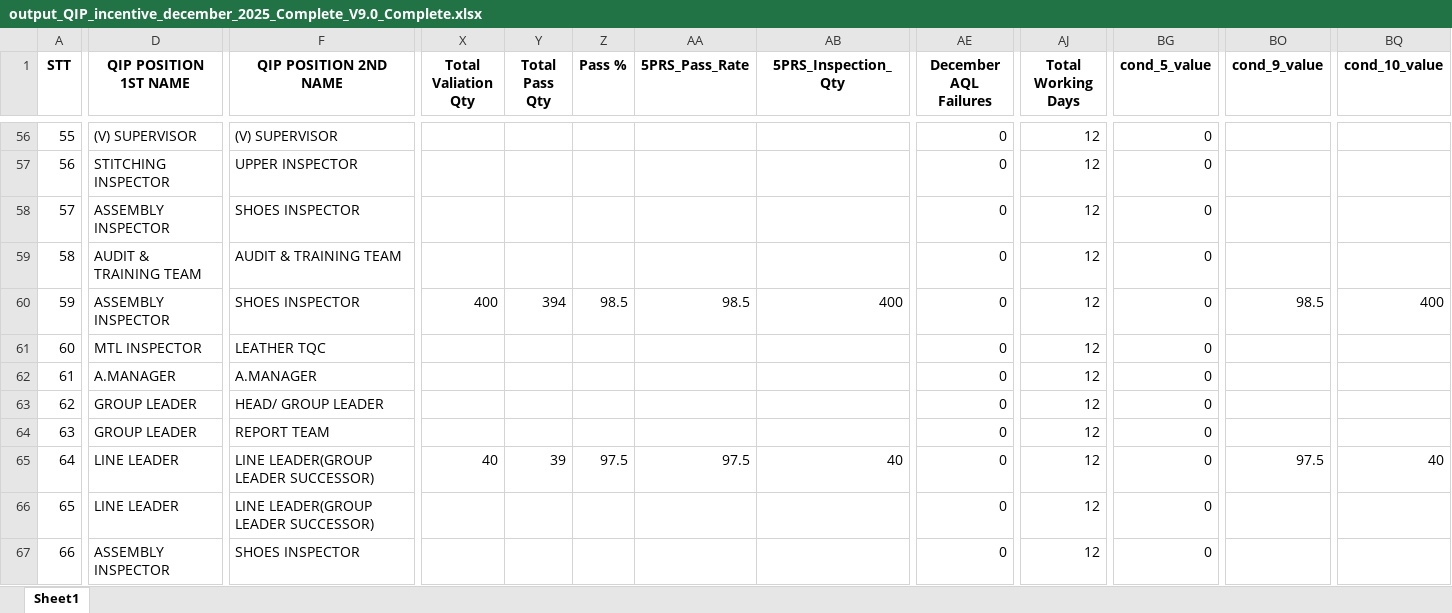
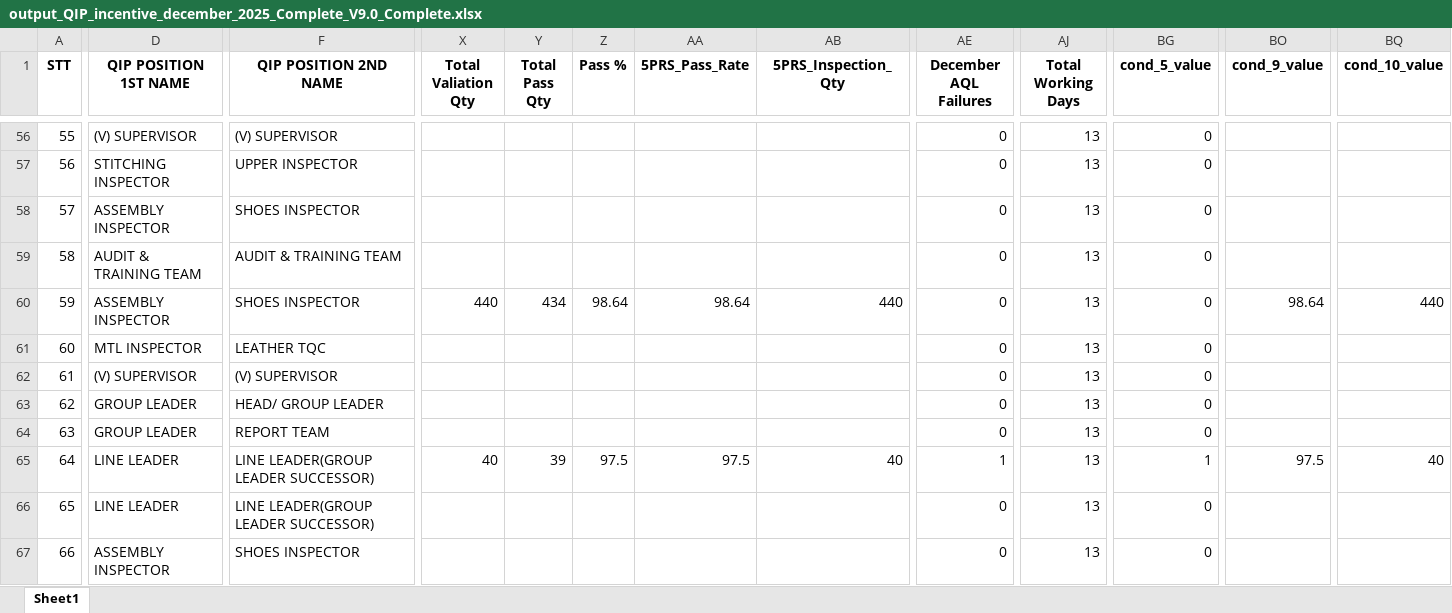
Before and after one commit to moonkaicuzui/qip-dashboard, an Excel workbook: docs/output_QIP_incentive_december_2025_Complete_V9.0_Complete.xlsx, sheet Sheet1, drawn as a sheet; only a part is shown, gaps mark what is left out; values as stored, in another font and other column widths than the file's, no borders; the diff covers the shown part only; the diff names each change by its address in the sheet, - before the commit and + after, or states it on an @@ line.

```diff
--- a/docs/output_QIP_incentive_december_2025_Complete_V9.0_Complete.xlsx (sheet Sheet1)
+++ b/docs/output_QIP_incentive_december_2025_Complete_V9.0_Complete.xlsx (sheet Sheet1)
-AJ56:AJ67 (Total Working Days): 12
+AJ56:AJ67 (Total Working Days): 13
-X60 (Total Valiation Qty): 400
+X60 (Total Valiation Qty): 440
-Y60 (Total Pass Qty): 394
+Y60 (Total Pass Qty): 434
-Z60 (Pass %): 98.5
+Z60 (Pass %): 98.64
-AA60 (5PRS_Pass_Rate): 98.5
+AA60 (5PRS_Pass_Rate): 98.64
-AB60 (5PRS_Inspection_Qty): 400
+AB60 (5PRS_Inspection_Qty): 440
-BO60 (cond_9_value): 98.5
+BO60 (cond_9_value): 98.64
-BQ60 (cond_10_value): 400
+BQ60 (cond_10_value): 440
-D62 (QIP POSITION 1ST NAME): A.MANAGER
+D62 (QIP POSITION 1ST NAME): (V) SUPERVISOR
-F62 (QIP POSITION 2ND NAME): A.MANAGER
+F62 (QIP POSITION 2ND NAME): (V) SUPERVISOR
-AE65 (December AQL Failures): 0
+AE65 (December AQL Failures): 1
-BG65 (cond_5_value): 0
+BG65 (cond_5_value): 1
```
Also changed, not shown: 1204 edited cells elsewhere in this sheet, docs/output_QIP_incentive_august_2025_Complete_V9.0_Complete.xlsx, docs/output_QIP_incentive_november_2025_Complete_V9.0_Complete.xlsx, 28 other files.
